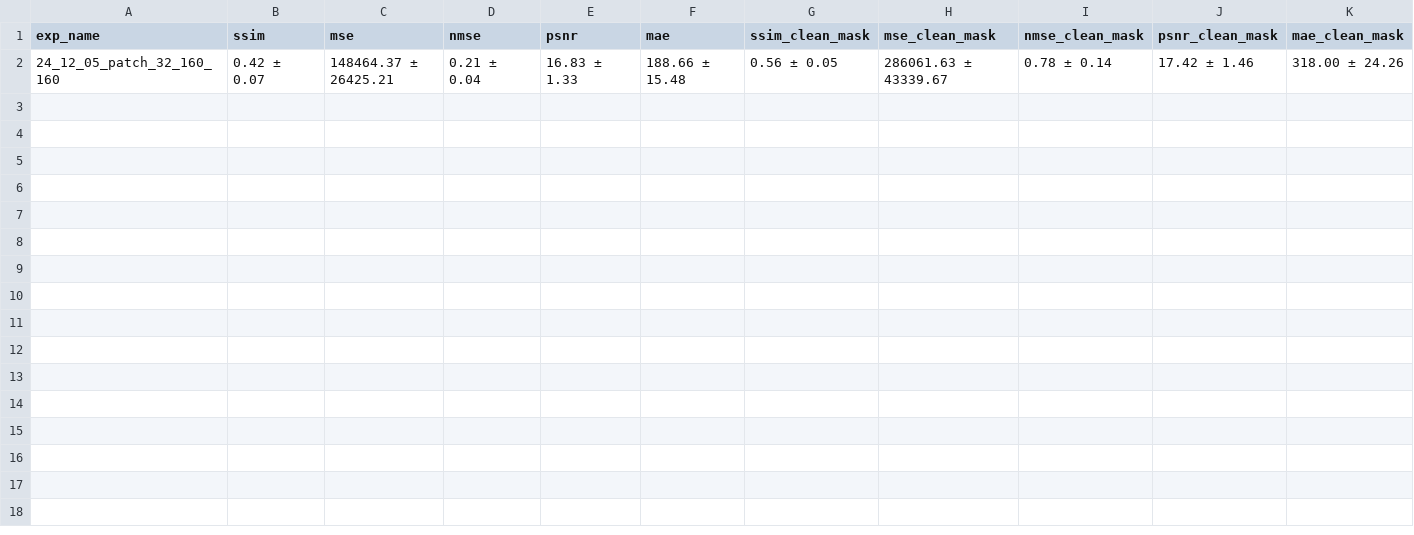
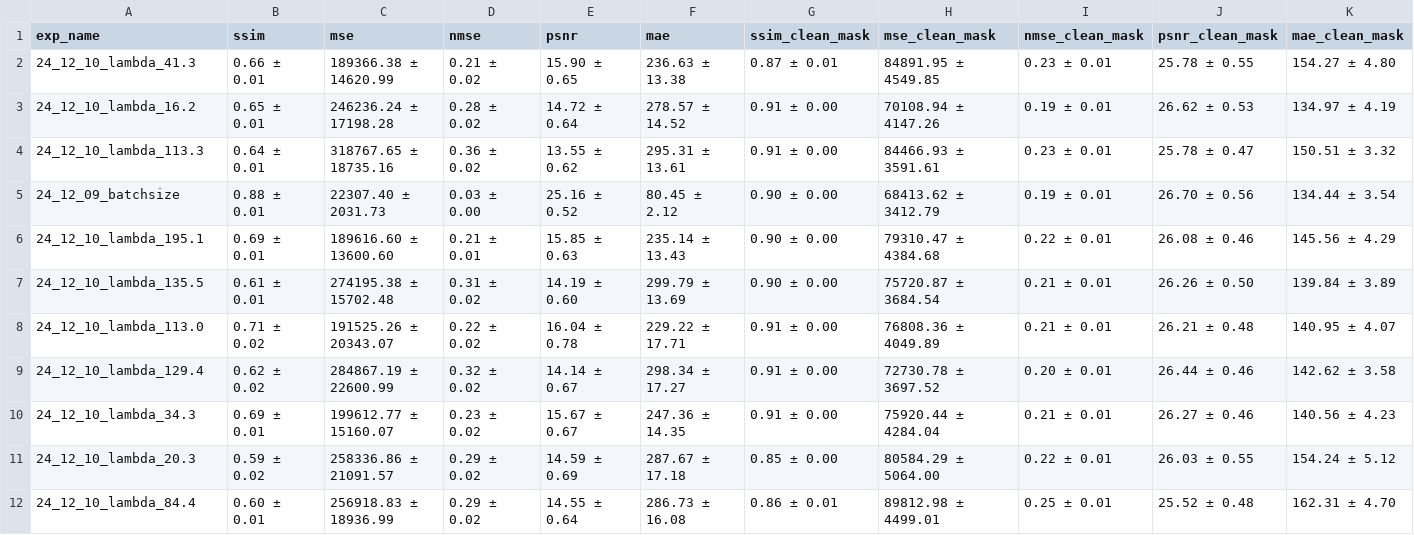
Before and after one commit to taenayat/mri_to_ct, a CSV file: mri_to_ct/meta_test_stats_hr.csv, drawn as a sheet; removed rows and columns are numbered as before the commit, all else as after; the diff names each change by its address in the sheet, - before the commit and + after, or states it on an @@ line.

```diff
--- a/mri_to_ct/meta_test_stats_hr.csv
+++ b/mri_to_ct/meta_test_stats_hr.csv
-row 2: 24_12_05_patch_32_160_160 | 0.42 ± 0.07 | 148464.37 ± 26425.21 | 0.21 ± 0.04 | 16.83 ± 1.33 | 188.66 ± 15.48 | 0.56 ± 0.05 | 286061.63 ± 43339.67 | 0.78 ± 0.14 | 17.42 ± 1.46 | 318.00 ± 24.26
+row 2: 24_12_10_lambda_41.3 | 0.66 ± 0.01 | 189366.38 ± 14620.99 | 0.21 ± 0.02 | 15.90 ± 0.65 | 236.63 ± 13.38 | 0.87 ± 0.01 | 84891.95 ± 4549.85 | 0.23 ± 0.01 | 25.78 ± 0.55 | 154.27 ± 4.80
+row 3: 24_12_10_lambda_16.2 | 0.65 ± 0.01 | 246236.24 ± 17198.28 | 0.28 ± 0.02 | 14.72 ± 0.64 | 278.57 ± 14.52 | 0.91 ± 0.00 | 70108.94 ± 4147.26 | 0.19 ± 0.01 | 26.62 ± 0.53 | 134.97 ± 4.19
+row 4: 24_12_10_lambda_113.3 | 0.64 ± 0.01 | 318767.65 ± 18735.16 | 0.36 ± 0.02 | 13.55 ± 0.62 | 295.31 ± 13.61 | 0.91 ± 0.00 | 84466.93 ± 3591.61 | 0.23 ± 0.01 | 25.78 ± 0.47 | 150.51 ± 3.32
+row 5: 24_12_09_batchsize | 0.88 ± 0.01 | 22307.40 ± 2031.73 | 0.03 ± 0.00 | 25.16 ± 0.52 | 80.45 ± 2.12 | 0.90 ± 0.00 | 68413.62 ± 3412.79 | 0.19 ± 0.01 | 26.70 ± 0.56 | 134.44 ± 3.54
+row 6: 24_12_10_lambda_195.1 | 0.69 ± 0.01 | 189616.60 ± 13600.60 | 0.21 ± 0.01 | 15.85 ± 0.63 | 235.14 ± 13.43 | 0.90 ± 0.00 | 79310.47 ± 4384.68 | 0.22 ± 0.01 | 26.08 ± 0.46 | 145.56 ± 4.29
+row 7: 24_12_10_lambda_135.5 | 0.61 ± 0.01 | 274195.38 ± 15702.48 | 0.31 ± 0.02 | 14.19 ± 0.60 | 299.79 ± 13.69 | 0.90 ± 0.00 | 75720.87 ± 3684.54 | 0.21 ± 0.01 | 26.26 ± 0.50 | 139.84 ± 3.89
+row 8: 24_12_10_lambda_113.0 | 0.71 ± 0.02 | 191525.26 ± 20343.07 | 0.22 ± 0.02 | 16.04 ± 0.78 | 229.22 ± 17.71 | 0.91 ± 0.00 | 76808.36 ± 4049.89 | 0.21 ± 0.01 | 26.21 ± 0.48 | 140.95 ± 4.07
+row 9: 24_12_10_lambda_129.4 | 0.62 ± 0.02 | 284867.19 ± 22600.99 | 0.32 ± 0.02 | 14.14 ± 0.67 | 298.34 ± 17.27 | 0.91 ± 0.00 | 72730.78 ± 3697.52 | 0.20 ± 0.01 | 26.44 ± 0.46 | 142.62 ± 3.58
+row 10: 24_12_10_lambda_34.3 | 0.69 ± 0.01 | 199612.77 ± 15160.07 | 0.23 ± 0.02 | 15.67 ± 0.67 | 247.36 ± 14.35 | 0.91 ± 0.00 | 75920.44 ± 4284.04 | 0.21 ± 0.01 | 26.27 ± 0.46 | 140.56 ± 4.23
+row 11: 24_12_10_lambda_20.3 | 0.59 ± 0.02 | 258336.86 ± 21091.57 | 0.29 ± 0.02 | 14.59 ± 0.69 | 287.67 ± 17.18 | 0.85 ± 0.00 | 80584.29 ± 5064.00 | 0.22 ± 0.01 | 26.03 ± 0.55 | 154.24 ± 5.12
+row 12: 24_12_10_lambda_84.4 | 0.60 ± 0.01 | 256918.83 ± 18936.99 | 0.29 ± 0.02 | 14.55 ± 0.64 | 286.73 ± 16.08 | 0.86 ± 0.01 | 89812.98 ± 4499.01 | 0.25 ± 0.01 | 25.52 ± 0.48 | 162.31 ± 4.70
```
Also changed, not shown: mri_to_ct/meta_test_stats.csv, 10 other files.
